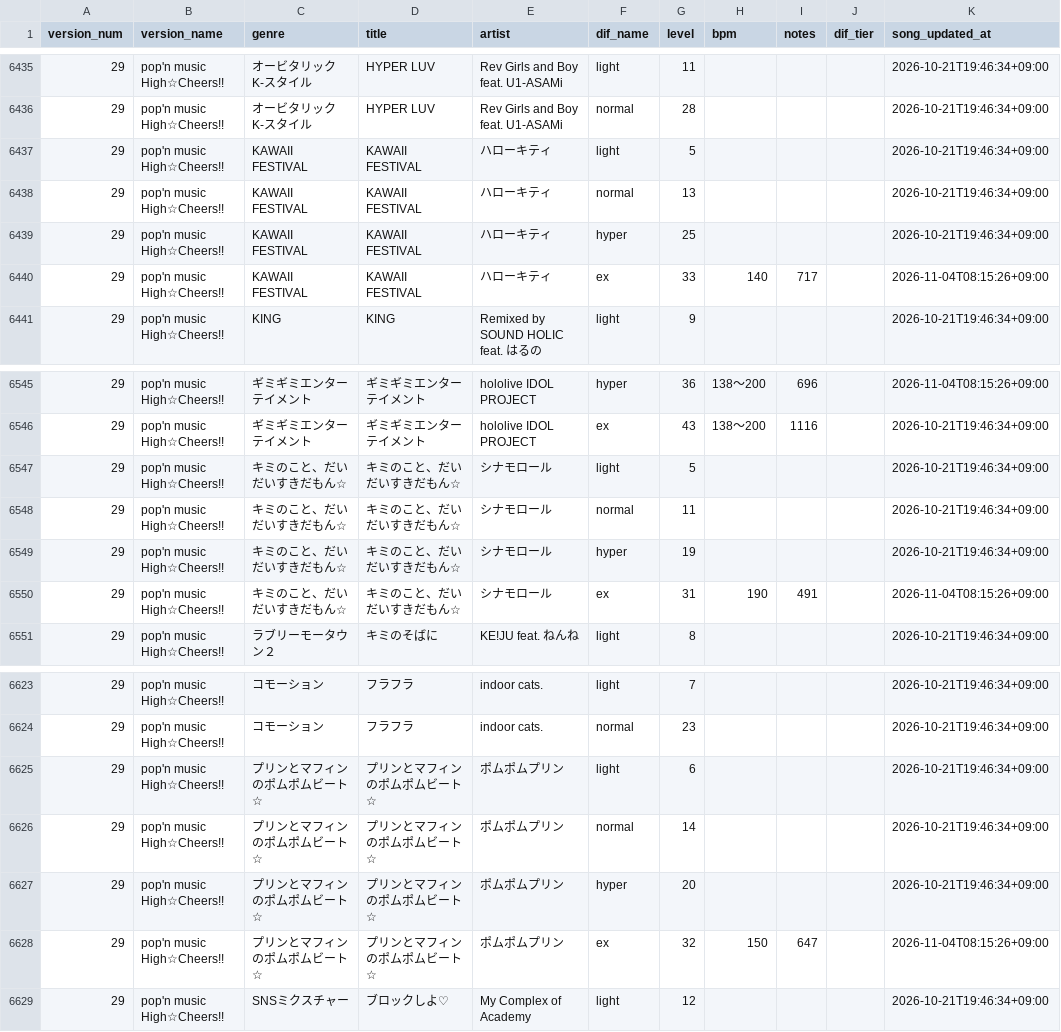
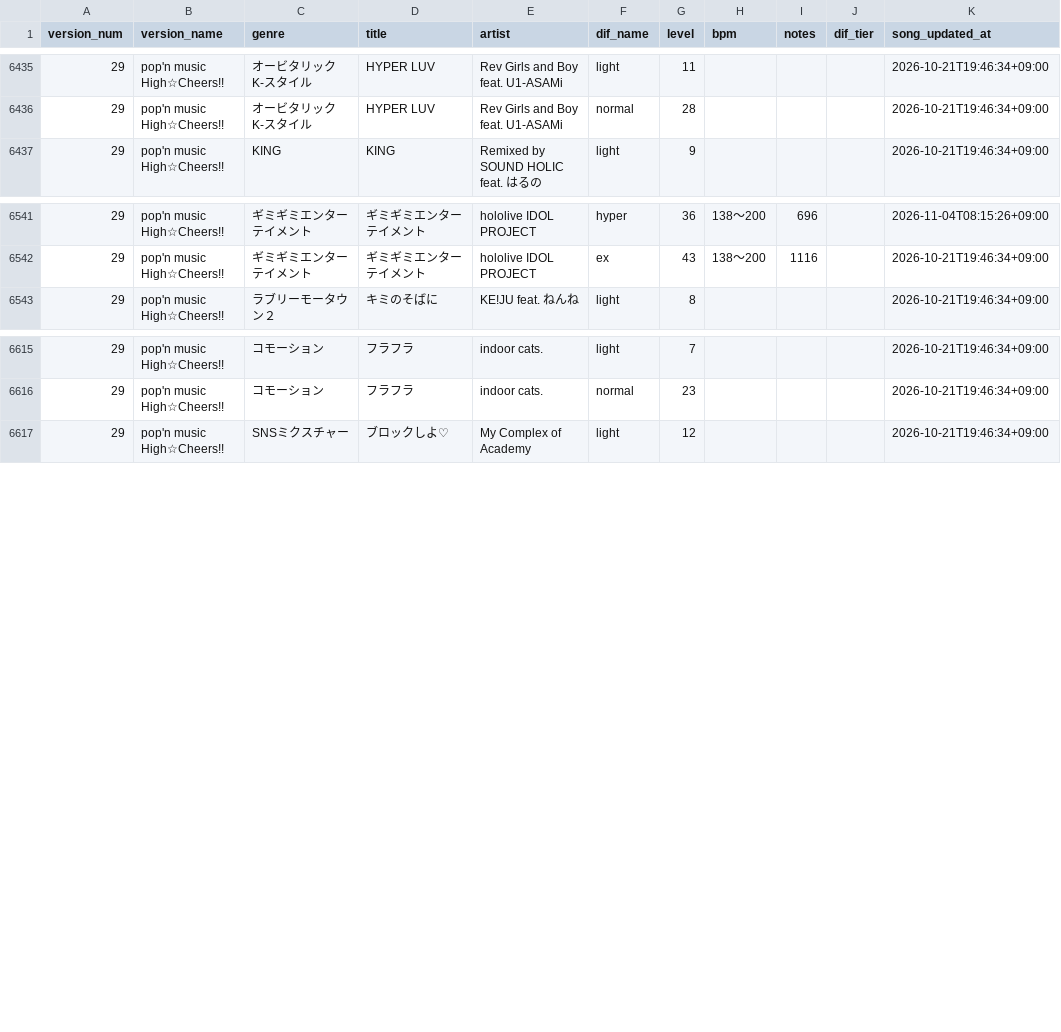
Before and after one commit to betapa/popn_total, a CSV file: popn_homepage_scraper/popn_music_list_single.csv, drawn as a sheet; only a part is shown, gaps mark what is left out.

Commit message:
Auto-update: pop'n music data (2026-11-18 15:54)

```diff
--- a/popn_homepage_scraper/popn_music_list_single.csv
+++ b/popn_homepage_scraper/popn_music_list_single.csv
@@ -6436,6 +6436,2 @@
 29,pop'n music High☆Cheers!!,オービタリック K-スタイル,HYPER LUV,Rev Girls and Boy feat. U1-ASAMi,normal,28,,,,2026-10-21T19:46:34+09:00
-29,pop'n music High☆Cheers!!,KAWAII FESTIVAL,KAWAII FESTIVAL,ハローキティ,light,5,,,,2026-10-21T19:46:34+09:00
-29,pop'n music High☆Cheers!!,KAWAII FESTIVAL,KAWAII FESTIVAL,ハローキティ,normal,13,,,,2026-10-21T19:46:34+09:00
-29,pop'n music High☆Cheers!!,KAWAII FESTIVAL,KAWAII FESTIVAL,ハローキティ,hyper,25,,,,2026-10-21T19:46:34+09:00
-29,pop'n music High☆Cheers!!,KAWAII FESTIVAL,KAWAII FESTIVAL,ハローキティ,ex,33,140,717,,2026-11-04T08:15:26+09:00
 29,pop'n music High☆Cheers!!,KING,KING,Remixed by SOUND HOLIC feat. はるの,light,9,,,,2026-10-21T19:46:34+09:00
@@ -6546,6 +6542,2 @@
 29,pop'n music High☆Cheers!!,ギミギミエンターテイメント,ギミギミエンターテイメント,hololive IDOL PROJECT,ex,43,138～200,1116,,2026-10-21T19:46:34+09:00
-29,pop'n music High☆Cheers!!,キミのこと、だいだいすきだもん☆,キミのこと、だいだいすきだもん☆,シナモロール,light,5,,,,2026-10-21T19:46:34+09:00
-29,pop'n music High☆Cheers!!,キミのこと、だいだいすきだもん☆,キミのこと、だいだいすきだもん☆,シナモロール,normal,11,,,,2026-10-21T19:46:34+09:00
-29,pop'n music High☆Cheers!!,キミのこと、だいだいすきだもん☆,キミのこと、だいだいすきだもん☆,シナモロール,hyper,19,,,,2026-10-21T19:46:34+09:00
-29,pop'n music High☆Cheers!!,キミのこと、だいだいすきだもん☆,キミのこと、だいだいすきだもん☆,シナモロール,ex,31,190,491,,2026-11-04T08:15:26+09:00
 29,pop'n music High☆Cheers!!,ラブリーモータウン２,キミのそばに,KE!JU feat. ねんね,light,8,,,,2026-10-21T19:46:34+09:00
@@ -6624,6 +6616,2 @@
 29,pop'n music High☆Cheers!!,コモーション,フラフラ,indoor cats.,normal,23,,,,2026-10-21T19:46:34+09:00
-29,pop'n music High☆Cheers!!,プリンとマフィンのポムポムビート☆,プリンとマフィンのポムポムビート☆,ポムポムプリン,light,6,,,,2026-10-21T19:46:34+09:00
-29,pop'n music High☆Cheers!!,プリンとマフィンのポムポムビート☆,プリンとマフィンのポムポムビート☆,ポムポムプリン,normal,14,,,,2026-10-21T19:46:34+09:00
-29,pop'n music High☆Cheers!!,プリンとマフィンのポムポムビート☆,プリンとマフィンのポムポムビート☆,ポムポムプリン,hyper,20,,,,2026-10-21T19:46:34+09:00
-29,pop'n music High☆Cheers!!,プリンとマフィンのポムポムビート☆,プリンとマフィンのポムポムビート☆,ポムポムプリン,ex,32,150,647,,2026-11-04T08:15:26+09:00
 29,pop'n music High☆Cheers!!,SNSミクスチャー,ブロックしよ♡,My Complex of Academy,light,12,,,,2026-10-21T19:46:34+09:00
```
Also changed, not shown: popn_homepage_scraper/popn_music_list.csv.
